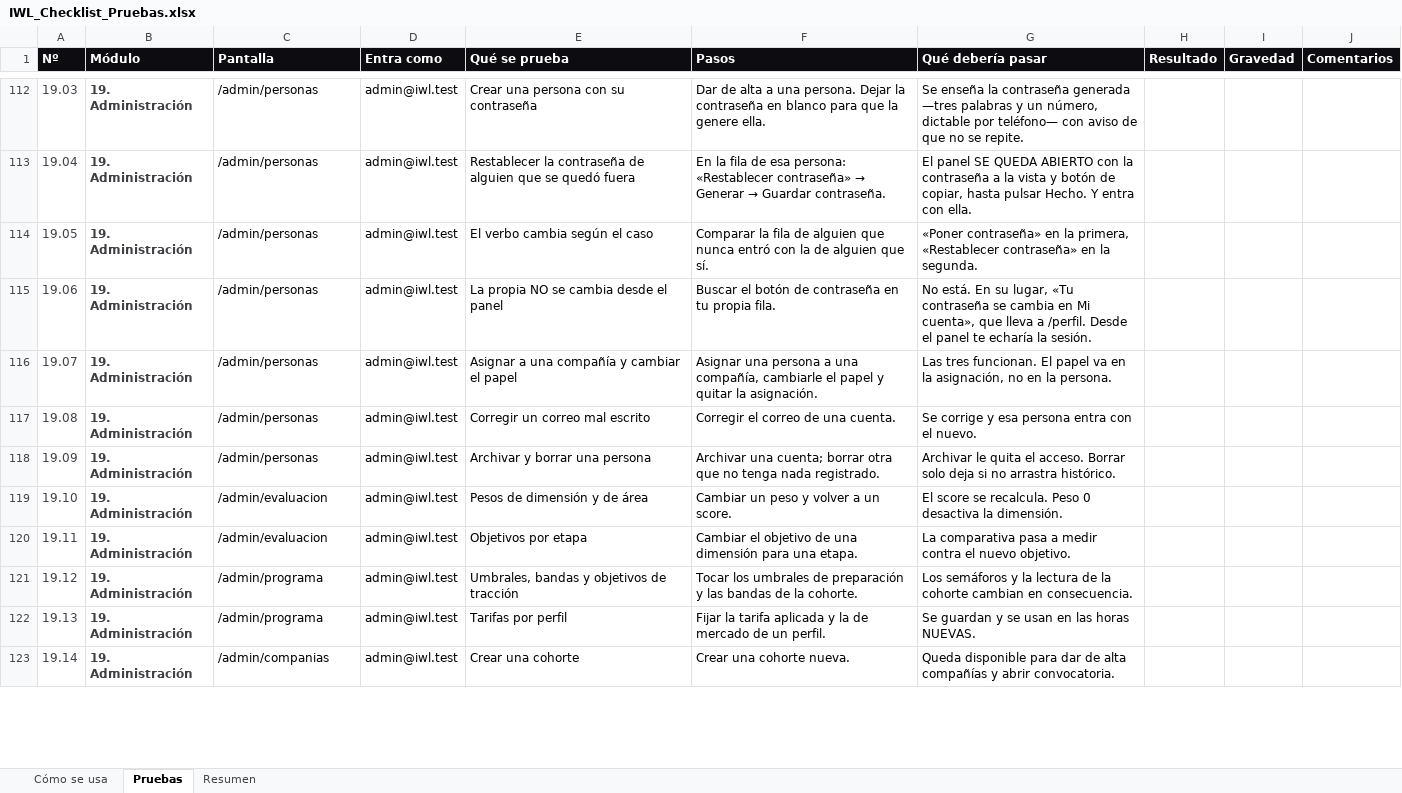
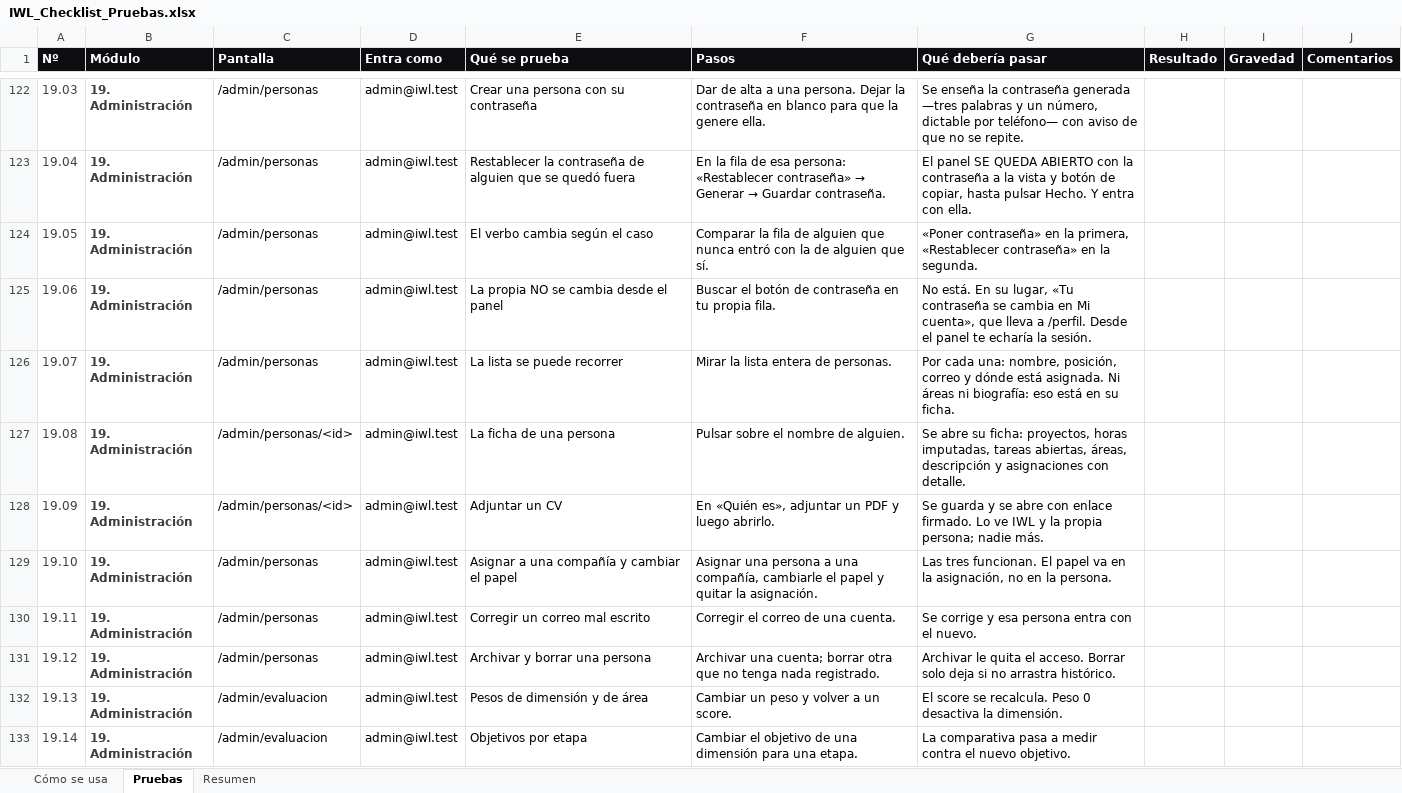
Before and after one commit to NiageCH/IWL_Platform, an Excel workbook: IWL_Checklist_Pruebas.xlsx, sheet Pruebas, drawn as a sheet; only a part is shown, gaps mark what is left out; values as stored, in another font and other column widths than the file's, no borders; conditional formats not drawn; addresses are those after the commit; the diff covers the shown part only; the diff names each change by its address in the sheet, - before the commit and + after, or states it on an @@ line.

```diff
--- a/IWL_Checklist_Pruebas.xlsx (sheet Pruebas)
+++ b/IWL_Checklist_Pruebas.xlsx (sheet Pruebas)
-E126 (Qué se prueba): Asignar a una compañía y cambiar el papel
+E126 (Qué se prueba): La lista se puede recorrer
-F126 (Pasos): Asignar una persona a una compañía, cambiarle el papel y quitar la asignación.
+F126 (Pasos): Mirar la lista entera de personas.
-G126 (Qué debería pasar): Las tres funcionan. El papel va en la asignación, no en la persona.
+G126 (Qué debería pasar): Por cada una: nombre, posición, correo y dónde está asignada. Ni áreas ni biografía: eso está en su ficha.
-C127:C128 (Pantalla): /admin/personas
+C127:C128 (Pantalla): /admin/personas/<id>
-E127 (Qué se prueba): Corregir un correo mal escrito
+E127 (Qué se prueba): La ficha de una persona
-F127 (Pasos): Corregir el correo de una cuenta.
+F127 (Pasos): Pulsar sobre el nombre de alguien.
-G127 (Qué debería pasar): Se corrige y esa persona entra con el nuevo.
+G127 (Qué debería pasar): Se abre su ficha: proyectos, horas imputadas, tareas abiertas, áreas, descripción y asignaciones con detalle.
-E128 (Qué se prueba): Archivar y borrar una persona
+E128 (Qué se prueba): Adjuntar un CV
-F128 (Pasos): Archivar una cuenta; borrar otra que no tenga nada registrado.
+F128 (Pasos): En «Quién es», adjuntar un PDF y luego abrirlo.
-G128 (Qué debería pasar): Archivar le quita el acceso. Borrar solo deja si no arrastra histórico.
+G128 (Qué debería pasar): Se guarda y se abre con enlace firmado. Lo ve IWL y la propia persona; nadie más.
-C129:C130 (Pantalla): /admin/evaluacion
+C129:C130 (Pantalla): /admin/personas
-E129 (Qué se prueba): Pesos de dimensión y de área
+E129 (Qué se prueba): Asignar a una compañía y cambiar el papel
-F129 (Pasos): Cambiar un peso y volver a un score.
+F129 (Pasos): Asignar una persona a una compañía, cambiarle el papel y quitar la asignación.
-G129 (Qué debería pasar): El score se recalcula. Peso 0 desactiva la dimensión.
+G129 (Qué debería pasar): Las tres funcionan. El papel va en la asignación, no en la persona.
-E130 (Qué se prueba): Objetivos por etapa
+E130 (Qué se prueba): Corregir un correo mal escrito
-F130 (Pasos): Cambiar el objetivo de una dimensión para una etapa.
+F130 (Pasos): Corregir el correo de una cuenta.
-G130 (Qué debería pasar): La comparativa pasa a medir contra el nuevo objetivo.
+G130 (Qué debería pasar): Se corrige y esa persona entra con el nuevo.
-C131 (Pantalla): /admin/programa
+C131 (Pantalla): /admin/personas
-E131 (Qué se prueba): Umbrales, bandas y objetivos de tracción
+E131 (Qué se prueba): Archivar y borrar una persona
-F131 (Pasos): Tocar los umbrales de preparación y las bandas de la cohorte.
+F131 (Pasos): Archivar una cuenta; borrar otra que no tenga nada registrado.
-G131 (Qué debería pasar): Los semáforos y la lectura de la cohorte cambian en consecuencia.
+G131 (Qué debería pasar): Archivar le quita el acceso. Borrar solo deja si no arrastra histórico.
-C132 (Pantalla): /admin/programa
+C132 (Pantalla): /admin/evaluacion
-E132 (Qué se prueba): Tarifas por perfil
+E132 (Qué se prueba): Pesos de dimensión y de área
-F132 (Pasos): Fijar la tarifa aplicada y la de mercado de un perfil.
+F132 (Pasos): Cambiar un peso y volver a un score.
-G132 (Qué debería pasar): Se guardan y se usan en las horas NUEVAS.
+G132 (Qué debería pasar): El score se recalcula. Peso 0 desactiva la dimensión.
-C133 (Pantalla): /admin/companias
+C133 (Pantalla): /admin/evaluacion
-E133 (Qué se prueba): Crear una cohorte
+E133 (Qué se prueba): Objetivos por etapa
-F133 (Pasos): Crear una cohorte nueva.
+F133 (Pasos): Cambiar el objetivo de una dimensión para una etapa.
-G133 (Qué debería pasar): Queda disponible para dar de alta compañías y abrir convocatoria.
+G133 (Qué debería pasar): La comparativa pasa a medir contra el nuevo objetivo.
```
Also changed, not shown: 16 added rows and 100 edited cells elsewhere in this sheet, sheet Resumen, 35 other files.
